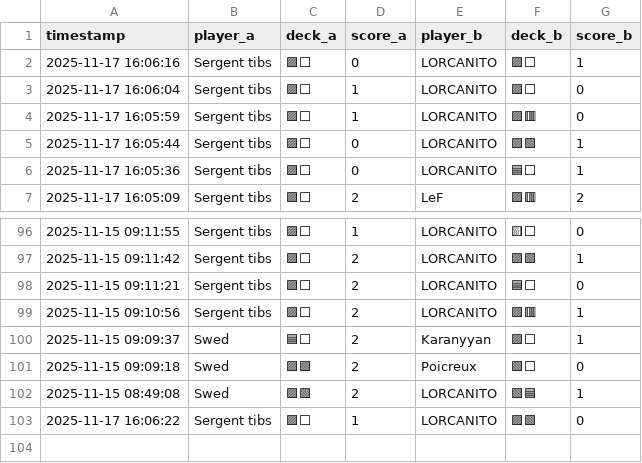
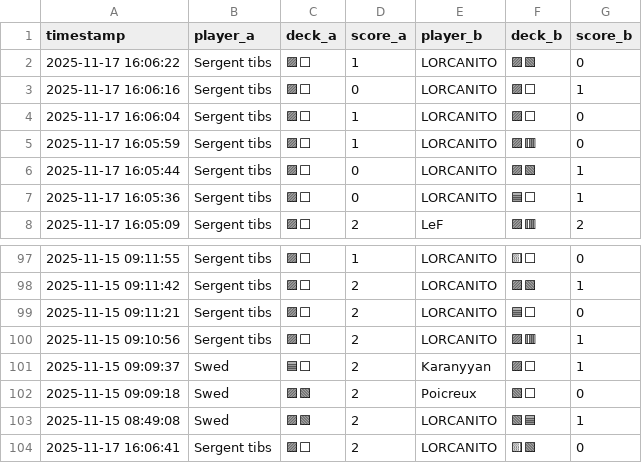
Before and after one commit to michaelbelcas-arch/site-eclypse, a CSV file: matches.csv, drawn as a sheet; only a part is shown, gaps mark what is left out.

Commit message:
Update matches.csv depuis l'app Streamlit

```diff
--- a/matches.csv
+++ b/matches.csv
@@ -1,2 +1,3 @@
 timestamp,player_a,deck_a,score_a,player_b,deck_b,score_b
+2025-11-17 16:06:22,Sergent tibs,🟪⬜,1,LORCANITO,🟪🟩,0
 2025-11-17 16:06:16,Sergent tibs,🟪⬜,0,LORCANITO,🟪⬜,1
@@ -102,2 +103,2 @@ timestamp,player_a,deck_a,score_a,player_b,deck_b,score_b
 2025-11-15 08:49:08,Swed,🟪🟩,2,LORCANITO,🟩🟦,1
-2025-11-17 16:06:22,Sergent tibs,🟪⬜,1,LORCANITO,🟪🟩,0
+2025-11-17 16:06:41,Sergent tibs,🟪⬜,2,LORCANITO,🟨🟩,0
```
